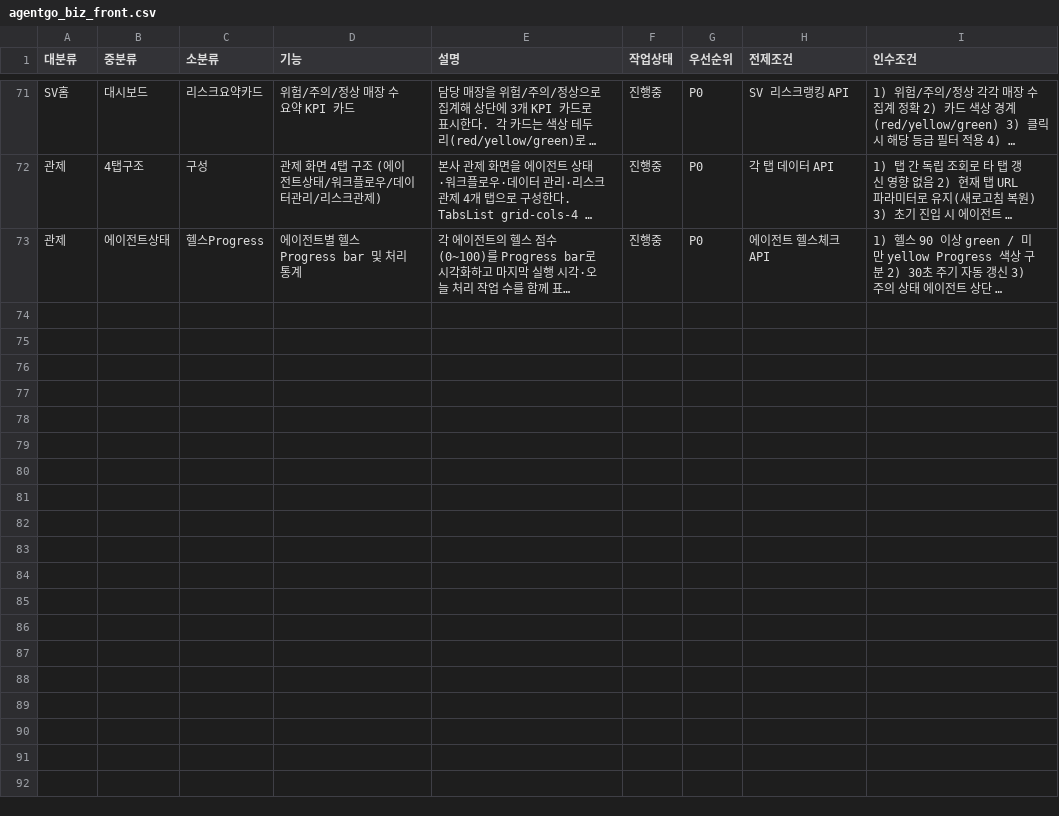
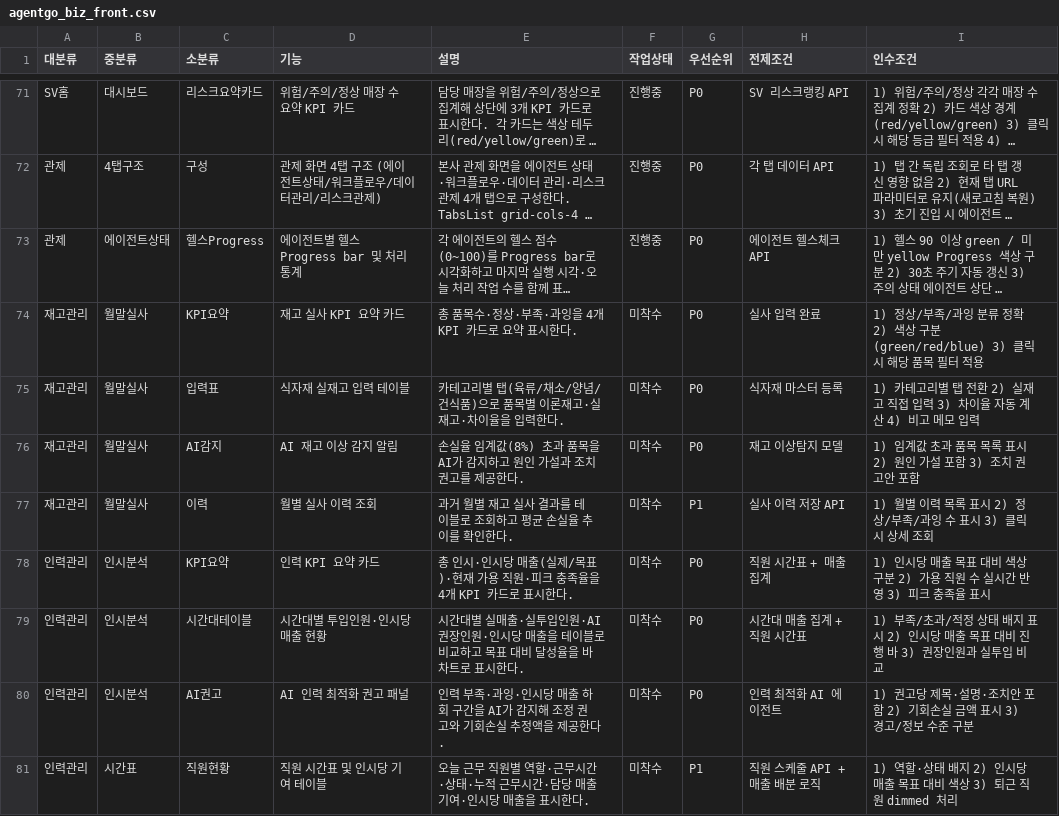
Before and after one commit to hnryu-cloit/agentgo-biz-front, a CSV file: feature list/agentgo_biz_front.csv, drawn as a sheet; only a part is shown, gaps mark what is left out; long unchanged cells end in …; the diff names each change by its address in the sheet, - before the commit and + after, or states it on an @@ line.

Commit message:
chore: 재고 실사·인력 최적화·BEP 피처 목록 업데이트
- Front: 재고관리 4개, 인력관리 4개 항목 추가 (총 80개)
- Backend: 재고관리 4개, 인력관리 3개 항목 추가 (총 69개)
- AI: 재고분석 2개, 인력분석 2개 항목 추가 (총 56개)

```diff
--- a/feature list/agentgo_biz_front.csv
+++ b/feature list/agentgo_biz_front.csv
+row 74: 재고관리 | 월말실사 | KPI요약 | 재고 실사 KPI 요약 카드 | 총 품목수·정상·부족·과잉을 4개 KPI 카드로 요약 표시한다. | 미착수 | P0 | 실사 입력 완료 | 1) 정상/부족/과잉 분류 정확 2) 색상 구분(green/red/blue) 3) 클릭 시 해당 품목 필터 적용
+row 75: 재고관리 | 월말실사 | 입력표 | 식자재 실재고 입력 테이블 | 카테고리별 탭(육류/채소/양념/건식품)으로 품목별 이론재고·실재고·차이율을 입력한다. | 미착수 | P0 | 식자재 마스터 등록 | 1) 카테고리별 탭 전환 2) 실재고 직접 입력 3) 차이율 자동 계산 4) 비고 메모 입력
+row 76: 재고관리 | 월말실사 | AI감지 | AI 재고 이상 감지 알림 | 손실율 임계값(8%) 초과 품목을 AI가 감지하고 원인 가설과 조치 권고를 제공한다. | 미착수 | P0 | 재고 이상탐지 모델 | 1) 임계값 초과 품목 목록 표시 2) 원인 가설 포함 3) 조치 권고안 포함
+row 77: 재고관리 | 월말실사 | 이력 | 월별 실사 이력 조회 | 과거 월별 재고 실사 결과를 테이블로 조회하고 평균 손실율 추이를 확인한다. | 미착수 | P1 | 실사 이력 저장 API | 1) 월별 이력 목록 표시 2) 정상/부족/과잉 수 표시 3) 클릭 시 상세 조회
+row 78: 인력관리 | 인시분석 | KPI요약 | 인력 KPI 요약 카드 | 총 인시·인시당 매출(실제/목표)·현재 가용 직원·피크 충족율을 4개 KPI 카드로 표시한다. | 미착수 | P0 | 직원 시간표 + 매출 집계 | 1) 인시당 매출 목표 대비 색상 구분 2) 가용 직원 수 실시간 반영 3) 피크 충족율 표시
+row 79: 인력관리 | 인시분석 | 시간대테이블 | 시간대별 투입인원·인시당 매출 현황 | 시간대별 실매출·실투입인원·AI 권장인원·인시당 매출을 테이블로 비교하고 목표 대비 달성율을 바 차트로 표시한다. | 미착수 | P0 | 시간대 매출 집계 + 직원 시간표 | 1) 부족/초과/적정 상태 배지 표시 2) 인시당 매출 목표 대비 진행 바 3) 권장인원과 실투입 비교
+row 80: 인력관리 | 인시분석 | AI권고 | AI 인력 최적화 권고 패널 | 인력 부족·과잉·인시당 매출 하회 구간을 AI가 감지해 조정 권고와 기회손실 추정액을 제공한다. | 미착수 | P0 | 인력 최적화 AI 에이전트 | 1) 권고당 제목·설명·조치안 포함 2) 기회손실 금액 표시 3) 경고/정보 수준 구분
+row 81: 인력관리 | 시간표 | 직원현황 | 직원 시간표 및 인시당 기여 테이블 | 오늘 근무 직원별 역할·근무시간·상태·누적 근무시간·담당 매출 기여·인시당 매출을 표시한다. | 미착수 | P1 | 직원 스케줄 API + 매출 배분 로직 | 1) 역할·상태 배지 2) 인시당 매출 목표 대비 색상 3) 퇴근 직원 dimmed 처리
```
Also changed, not shown: feature list/agentgo_biz_ai.csv, feature list/agentgo_biz_backend.csv.
